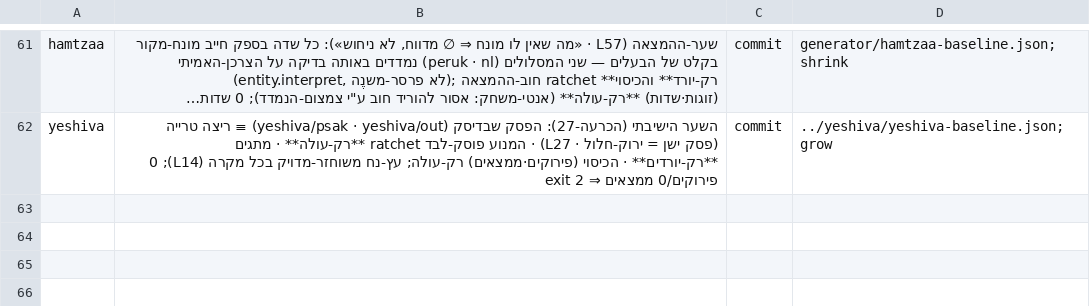
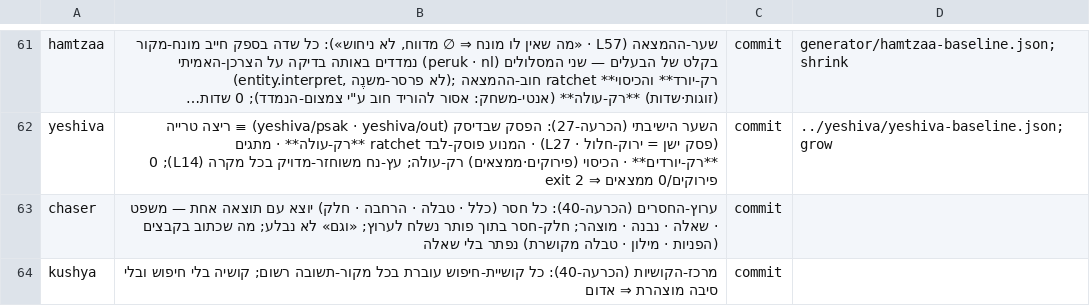
Before and after one commit to meir7651231-ui/-ai-chat-server, a TSV file: machtzev/gates.tsv, drawn as a sheet; only a part is shown, gaps mark what is left out; long unchanged cells end in …; the diff names each change by its address in the sheet, - before the commit and + after, or states it on an @@ line.

```diff
--- a/machtzev/gates.tsv
+++ b/machtzev/gates.tsv
+row 63: chaser | ערוץ-החסרים (הכרעה-40): כל חסר (כלל · טבלה · הרחבה · חלק) יוצא עם תוצאה אחת — משפט · שאלה · נבנה · מוצהר; חלק-חסר בתוך פותר נשלח לערוץ; «וגם» לא נבלע; מה שכתוב בקבצים (הפניות · מילון · טבלה מקושרת) נפתר בלי שאלה | commit
+row 64: kushya | מרכז-הקושיות (הכרעה-40): כל קושיית-חיפוש עוברת בכל מקור-תשובה רשום; קושיה בלי חיפוש ובלי סיבה מוצהרת ⇒ אדום | commit
```
Also changed, not shown: 5 other files.
